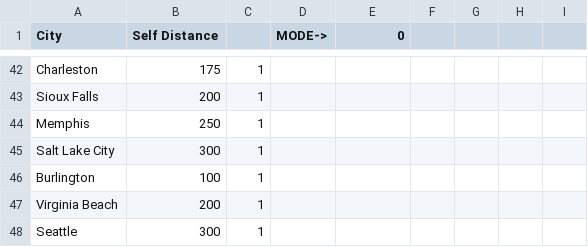
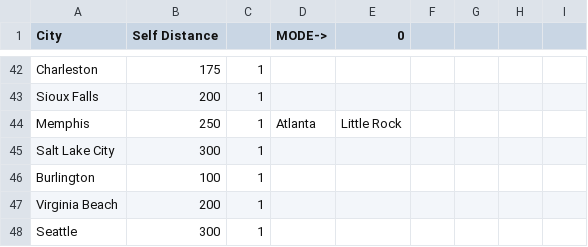
Before and after one commit to rwruss/tycoon, a CSV file: scenarios/1/routes.csv, drawn as a sheet; only a part is shown, gaps mark what is left out.

```diff
--- a/scenarios/1/routes.csv
+++ b/scenarios/1/routes.csv
@@ -43,3 +43,3 @@ Charleston,175,1,,,,,,
 Sioux Falls,200,1,,,,,,
-Memphis,250,1,,,,,,
+Memphis,250,1,Atlanta,Little Rock,,,,
 Salt Lake City,300,1,,,,,,
```
Also changed, not shown: 3 other files.
